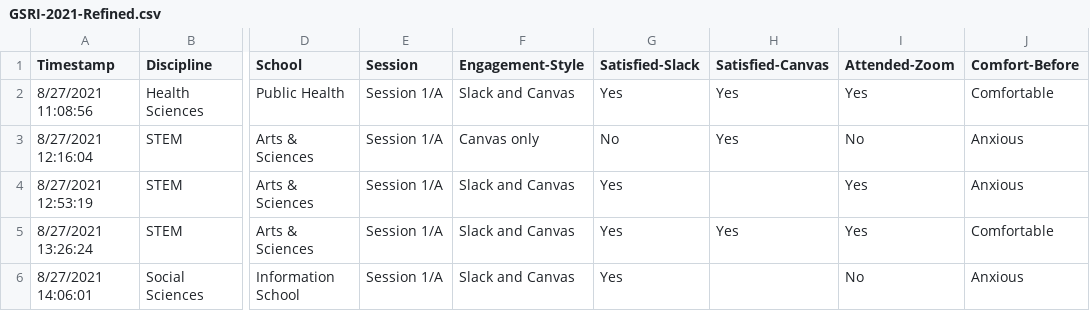
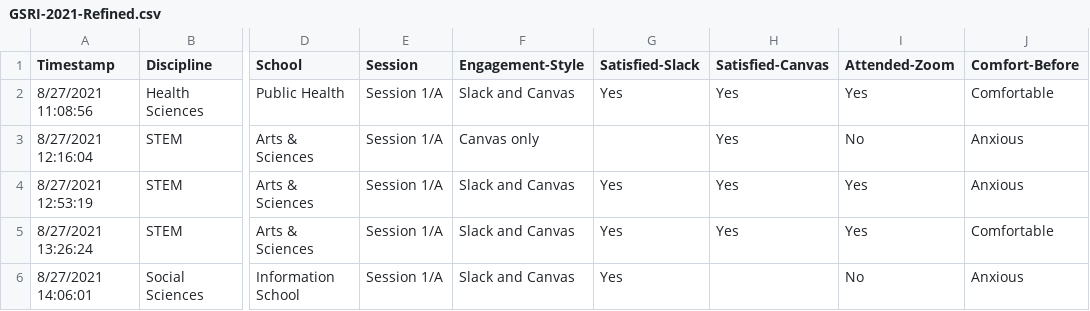
Before and after one commit to JoeLollo21/GSRI-SurveyReview, a CSV file: data/GSRI-2021-Refined.csv, drawn as a sheet; only a part is shown, gaps mark what is left out; the diff names each change by its address in the sheet, - before the commit and + after, or states it on an @@ line.

Commit message:
Update GSRI-2021-Refined.csv

```diff
--- a/data/GSRI-2021-Refined.csv
+++ b/data/GSRI-2021-Refined.csv
-G3 (Satisfied-Slack): No
+G3 (Satisfied-Slack): (empty)
-H4 (Satisfied-Canvas): (empty)
+H4 (Satisfied-Canvas): Yes
```
